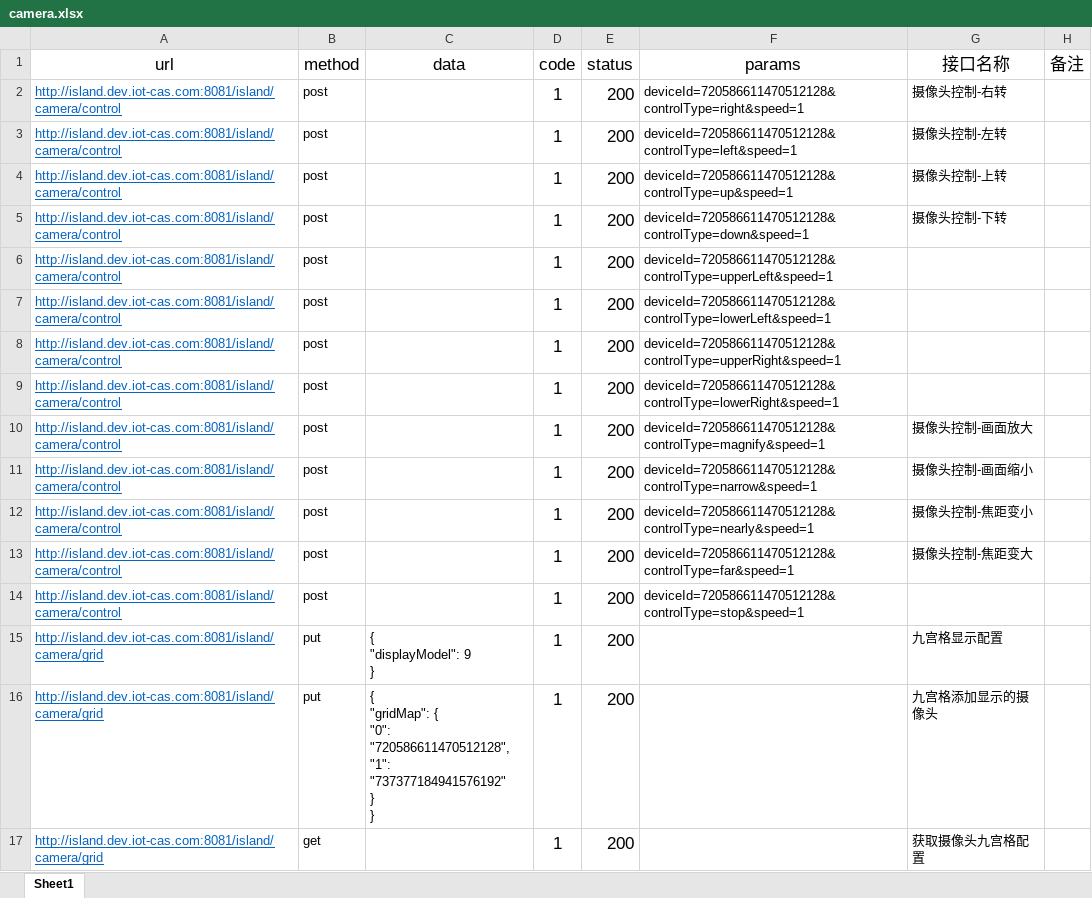
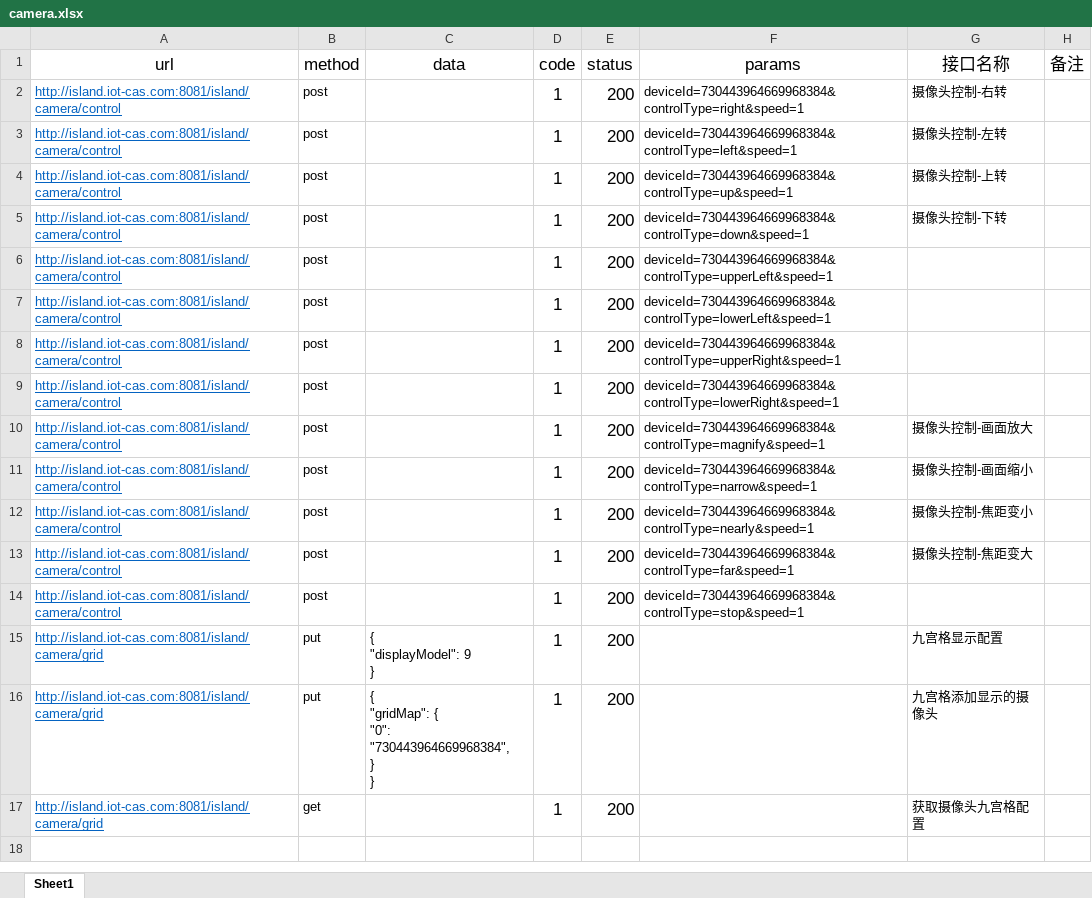
Before and after one commit to sobimask/APITest, an Excel workbook: apifile/camera.xlsx, sheet Sheet1, drawn as a sheet; values as stored, in another font and other column widths than the file's, no borders; ↵ is a line break in a cell; the diff names each change by its address in the sheet, - before the commit and + after, or states it on an @@ line.

```diff
--- a/apifile/camera.xlsx (sheet Sheet1)
+++ b/apifile/camera.xlsx (sheet Sheet1)
-A2:A14 (url): http://island.dev.iot-cas.com:8081/island/camera/control
+A2:A14 (url): http://island.iot-cas.com:8081/island/camera/control
-F2 (params): deviceId=720586611470512128&controlType=right&speed=1
+F2 (params): deviceId=730443964669968384&controlType=right&speed=1
-F3 (params): deviceId=720586611470512128&controlType=left&speed=1
+F3 (params): deviceId=730443964669968384&controlType=left&speed=1
-F4 (params): deviceId=720586611470512128&controlType=up&speed=1
+F4 (params): deviceId=730443964669968384&controlType=up&speed=1
-F5 (params): deviceId=720586611470512128&controlType=down&speed=1
+F5 (params): deviceId=730443964669968384&controlType=down&speed=1
-F6 (params): deviceId=720586611470512128&controlType=upperLeft&speed=1
+F6 (params): deviceId=730443964669968384&controlType=upperLeft&speed=1
-F7 (params): deviceId=720586611470512128&controlType=lowerLeft&speed=1
+F7 (params): deviceId=730443964669968384&controlType=lowerLeft&speed=1
-F8 (params): deviceId=720586611470512128&controlType=upperRight&speed=1
+F8 (params): deviceId=730443964669968384&controlType=upperRight&speed=1
-F9 (params): deviceId=720586611470512128&controlType=lowerRight&speed=1
+F9 (params): deviceId=730443964669968384&controlType=lowerRight&speed=1
-F10 (params): deviceId=720586611470512128&controlType=magnify&speed=1
+F10 (params): deviceId=730443964669968384&controlType=magnify&speed=1
-F11 (params): deviceId=720586611470512128&controlType=narrow&speed=1
+F11 (params): deviceId=730443964669968384&controlType=narrow&speed=1
-F12 (params): deviceId=720586611470512128&controlType=nearly&speed=1
+F12 (params): deviceId=730443964669968384&controlType=nearly&speed=1
-F13 (params): deviceId=720586611470512128&controlType=far&speed=1
+F13 (params): deviceId=730443964669968384&controlType=far&speed=1
-F14 (params): deviceId=720586611470512128&controlType=stop&speed=1
+F14 (params): deviceId=730443964669968384&controlType=stop&speed=1
-A15:A17 (url): http://island.dev.iot-cas.com:8081/island/camera/grid
+A15:A17 (url): http://island.iot-cas.com:8081/island/camera/grid
-C16 (data): …{ ↵ "0": "720586611470512128", ↵ "1": "737377184941576192" ↵ } ↵ }
+C16 (data): …{ ↵ "0": "730443964669968384", ↵ } ↵ }
```
Also changed, not shown: apifile/AlarmEventController.xlsx, apifile/ChartController.xlsx, 28 other files.
